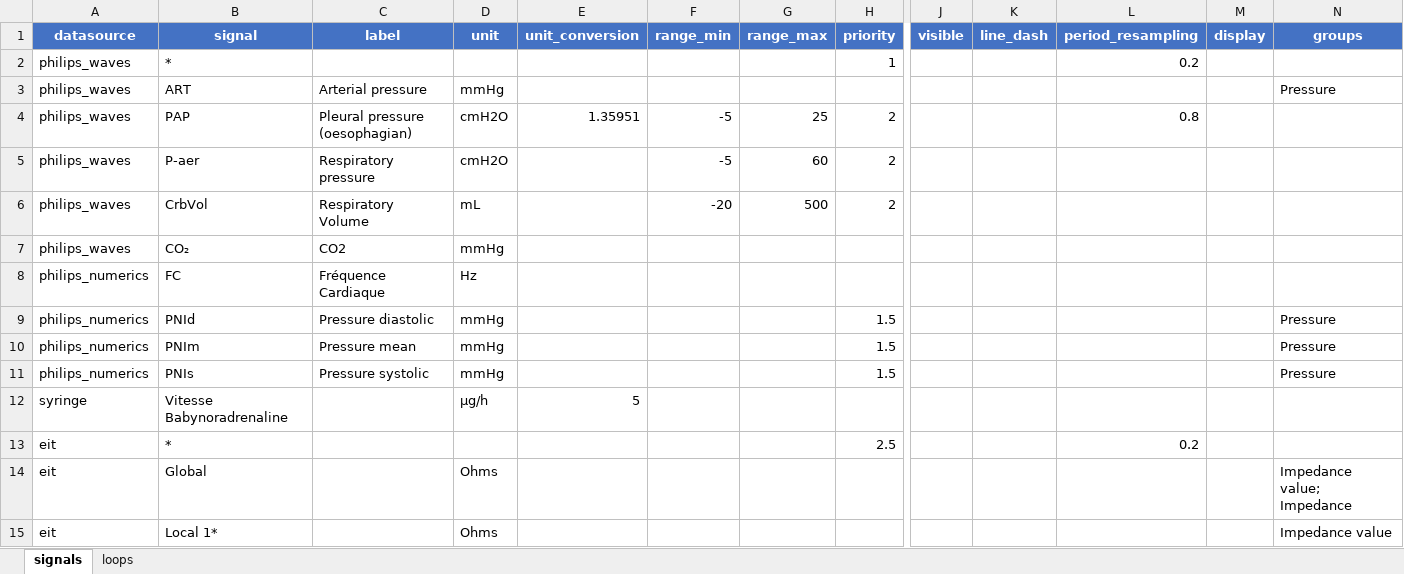
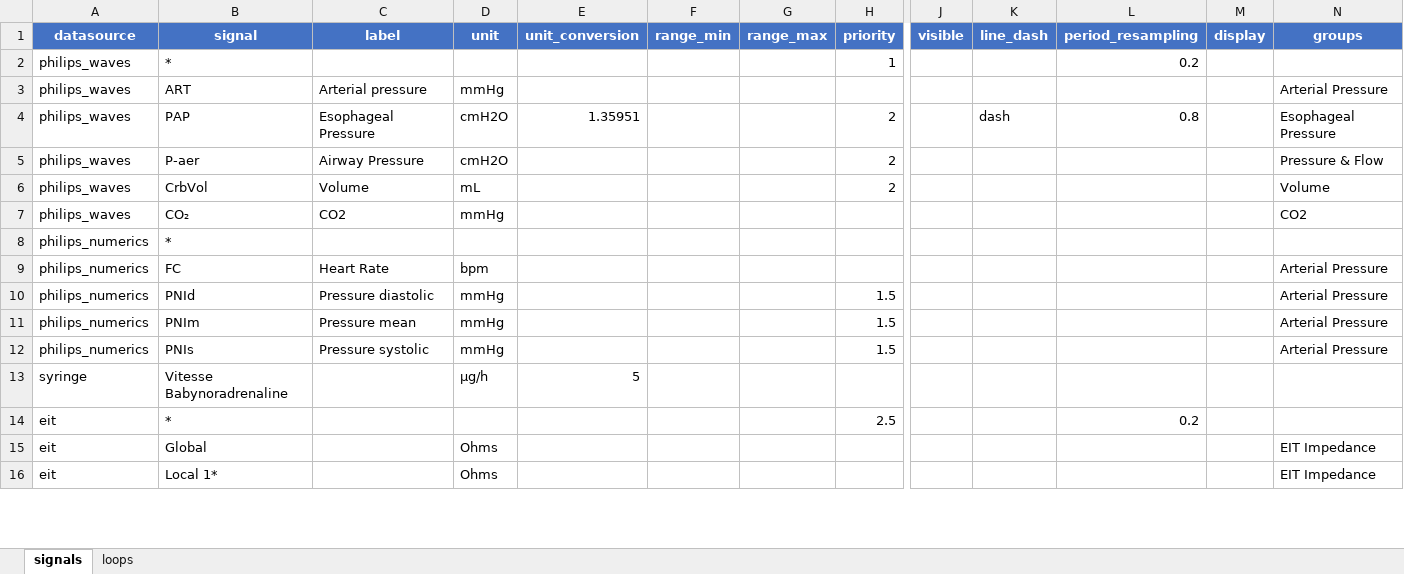
Before and after one commit to larib-data/clinical-scope, an Excel workbook: example/demo_database/database_options.xlsx, sheet signals, drawn as a sheet; only a part is shown, gaps mark what is left out; values as stored, in another font and other column widths than the file's, no borders; addresses are those after the commit; rows hold the shown columns only; the diff covers the shown part only; the diff names each change by its address in the sheet, - before the commit and + after, or states it on an @@ line.

Commit message:
Improved demo

```diff
--- a/example/demo_database/database_options.xlsx (sheet signals)
+++ b/example/demo_database/database_options.xlsx (sheet signals)
-N3 (groups): Pressure
+N3 (groups): Arterial Pressure
-C4 (label): Pleural pressure (oesophagian)
+C4 (label): Esophageal Pressure
-F4:F5 (range_min): -5
+F4:F5 (range_min): (empty)
-G4 (range_max): 25
+G4 (range_max): (empty)
-K4 (line_dash): (empty)
+K4 (line_dash): dash
-N4 (groups): (empty)
+N4 (groups): Esophageal Pressure
-C5 (label): Respiratory pressure
+C5 (label): Airway Pressure
-G5 (range_max): 60
+G5 (range_max): (empty)
-N5 (groups): (empty)
+N5 (groups): Pressure & Flow
-C6 (label): Respiratory Volume
+C6 (label): Volume
-F6 (range_min): -20
+F6 (range_min): (empty)
-G6 (range_max): 500
+G6 (range_max): (empty)
-N6 (groups): (empty)
+N6 (groups): Volume
-N7 (groups): (empty)
+N7 (groups): CO2
+row 8: philips_numerics | *
-C9 (label): Fréquence Cardiaque
+C9 (label): Heart Rate
-D9 (unit): Hz
+D9 (unit): bpm
-N9 (groups): (empty)
+N9 (groups): Arterial Pressure
-N10:N12 (groups): Pressure
+N10:N12 (groups): Arterial Pressure
-N15 (groups): Impedance value; Impedance
+N15 (groups): EIT Impedance
-N16 (groups): Impedance value
+N16 (groups): EIT Impedance
```
Also changed, not shown: 23 added rows and 9 edited cells elsewhere in this sheet, sheet loops, 2 other files.
